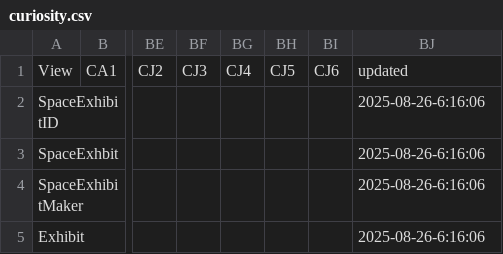
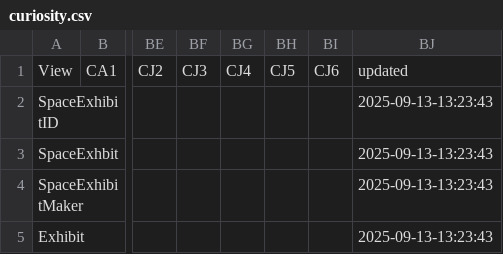
Before and after one commit to MakerFaireOrlando/mfo-static-website, a CSV file: _python/curiosity.csv, drawn as a sheet; only a part is shown, gaps mark what is left out; the diff names each change by its address in the sheet, - before the commit and + after, or states it on an @@ line.

```diff
--- a/_python/curiosity.csv
+++ b/_python/curiosity.csv
-BJ2:BJ5: 2025-08-26-6:16:06
+BJ2:BJ5: 2025-09-13-13:23:43
```
Also changed, not shown: _python/opportunity.csv, _python/spirit.csv, 54 other files.
